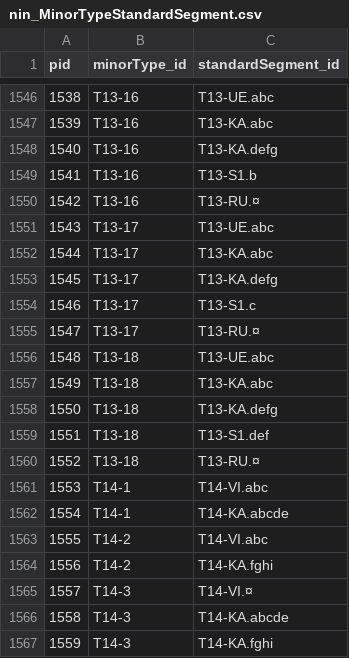
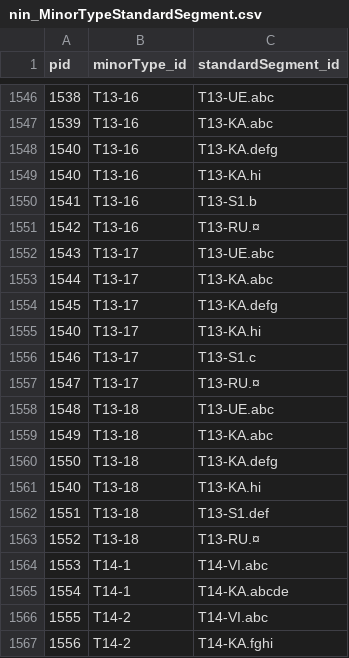
Before and after one commit to geco-nhm/NiN_QGIS_3.x, a CSV file: nin_MinorTypeStandardSegment.csv, drawn as a sheet; only a part is shown, gaps mark what is left out; the shorter side is filled out with more unchanged rows; the diff names each change by its address in the sheet, - before the commit and + after, or states it on an @@ line.

```diff
--- a/nin_MinorTypeStandardSegment.csv
+++ b/nin_MinorTypeStandardSegment.csv
+row 1549: 1540 | T13-16 | T13-KA.hi
+row 1555: 1540 | T13-17 | T13-KA.hi
+row 1561: 1540 | T13-18 | T13-KA.hi
```
Also changed, not shown: nin_StandardSegment.csv.
